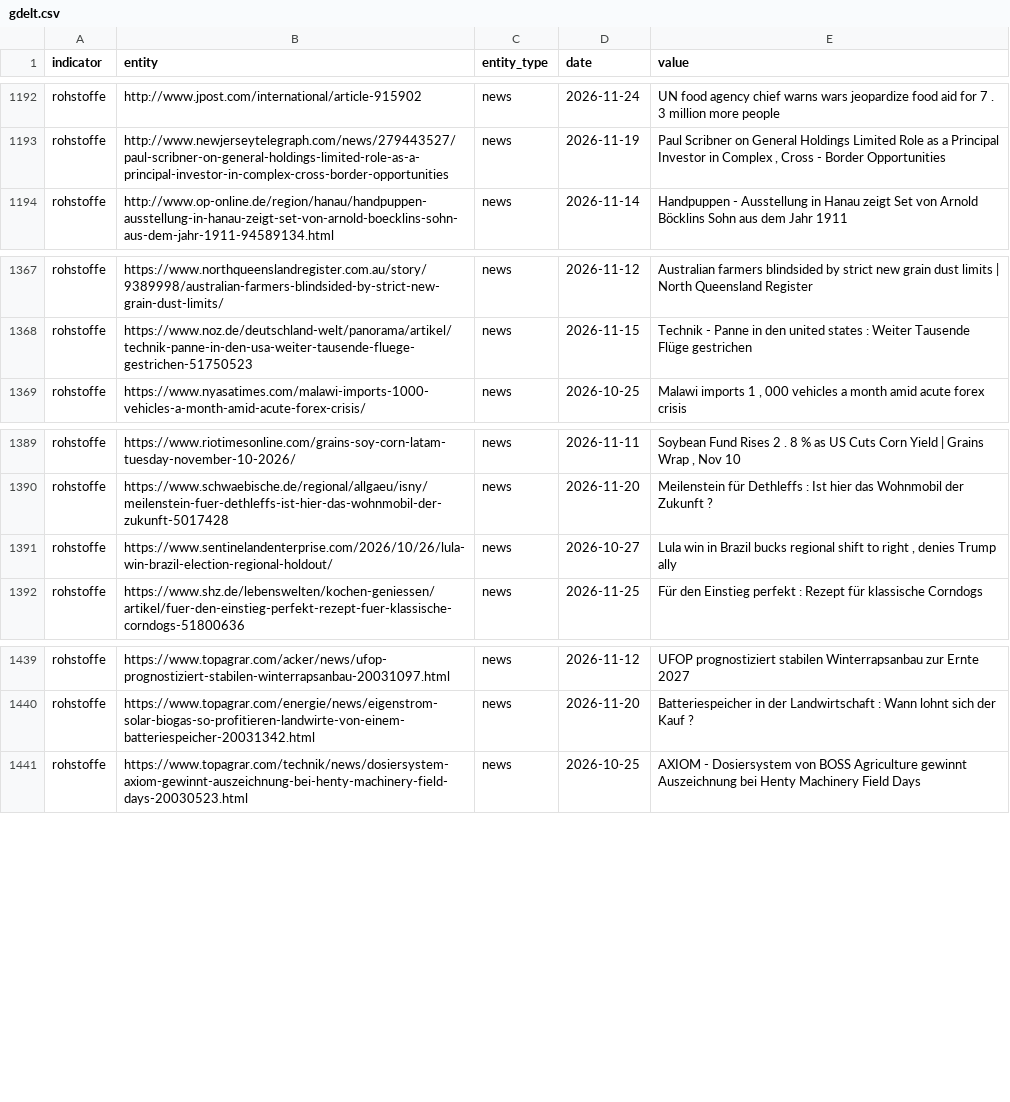
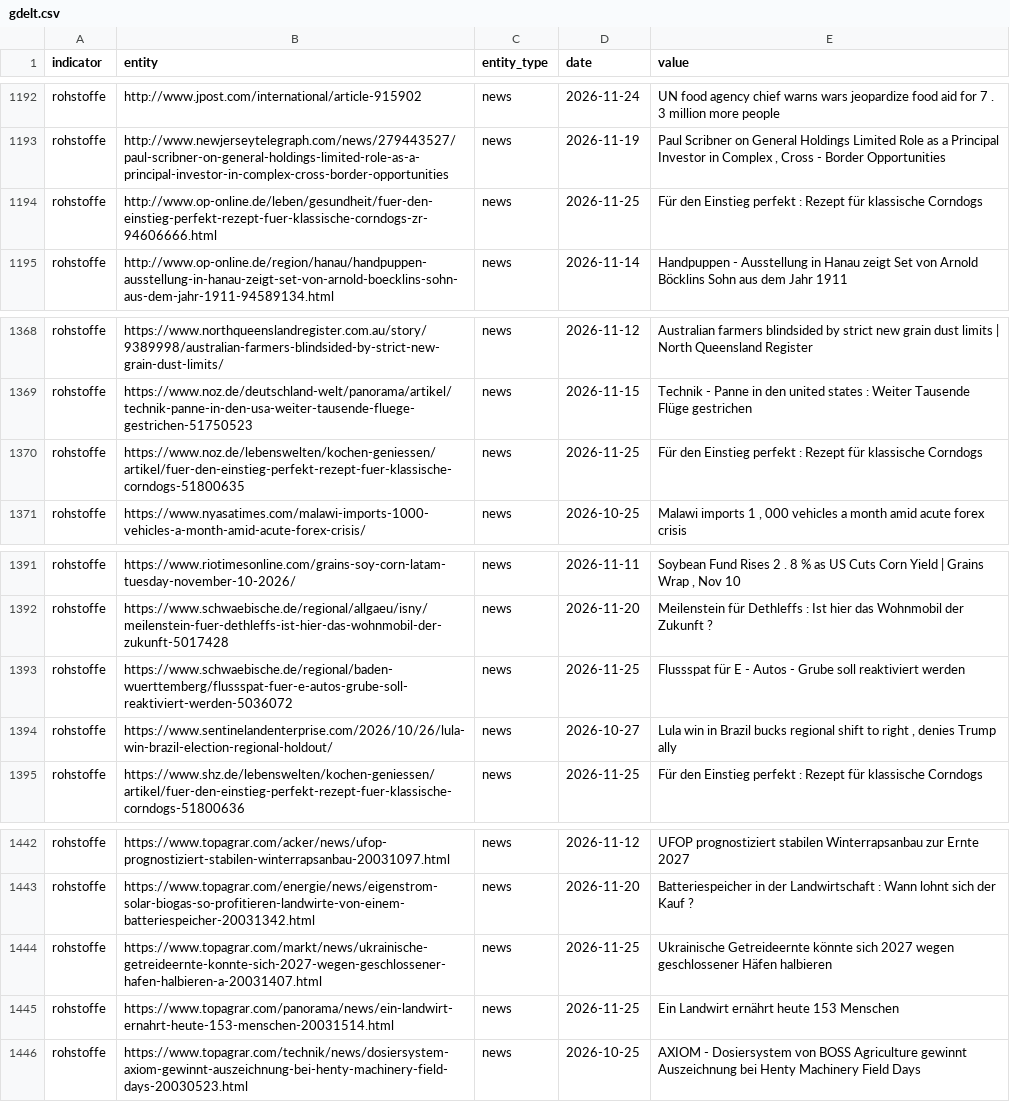
Before and after one commit to Delta6616/OneWorldInitiative, a CSV file: data/gdelt.csv, drawn as a sheet; only a part is shown, gaps mark what is left out; the diff names each change by its address in the sheet, - before the commit and + after, or states it on an @@ line.

```diff
--- a/data/gdelt.csv
+++ b/data/gdelt.csv
+row 1194: rohstoffe | http://www.op-online.de/leben/gesundheit/fuer-den-einstieg-perfekt-rezept-fuer-klassische-corndogs-zr-94606666.html | news | 2026-11-25 | Für den Einstieg perfekt : Rezept für klassische Corndogs
+row 1370: rohstoffe | https://www.noz.de/lebenswelten/kochen-geniessen/artikel/fuer-den-einstieg-perfekt-rezept-fuer-klassische-corndogs-51800635 | news | 2026-11-25 | Für den Einstieg perfekt : Rezept für klassische Corndogs
+row 1393: rohstoffe | https://www.schwaebische.de/regional/baden-wuerttemberg/flussspat-fuer-e-autos-grube-soll-reaktiviert-werden-5036072 | news | 2026-11-25 | Flussspat für E - Autos - Grube soll reaktiviert werden
+row 1444: rohstoffe | https://www.topagrar.com/markt/news/ukrainische-getreideernte-konnte-sich-2027-wegen-geschlossener-hafen-halbieren-a-20031407.html | news | 2026-11-25 | Ukrainische Getreideernte könnte sich 2027 wegen geschlossener Häfen halbieren
+row 1445: rohstoffe | https://www.topagrar.com/panorama/news/ein-landwirt-ernahrt-heute-153-menschen-20031514.html | news | 2026-11-25 | Ein Landwirt ernährt heute 153 Menschen
```
Also changed, not shown: 6 other files.
